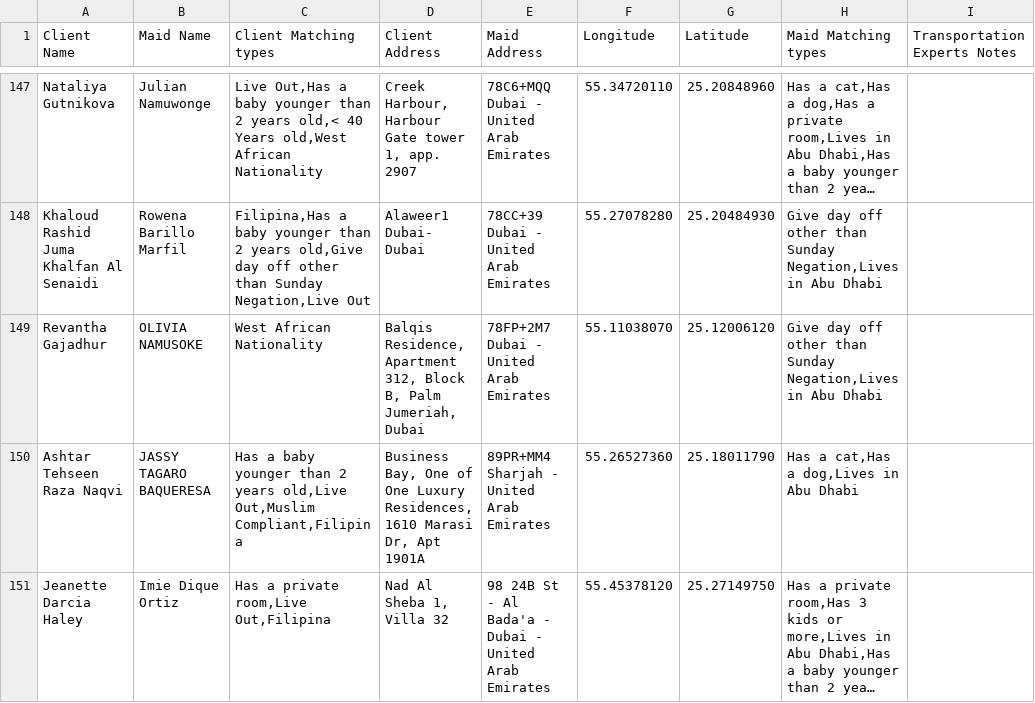
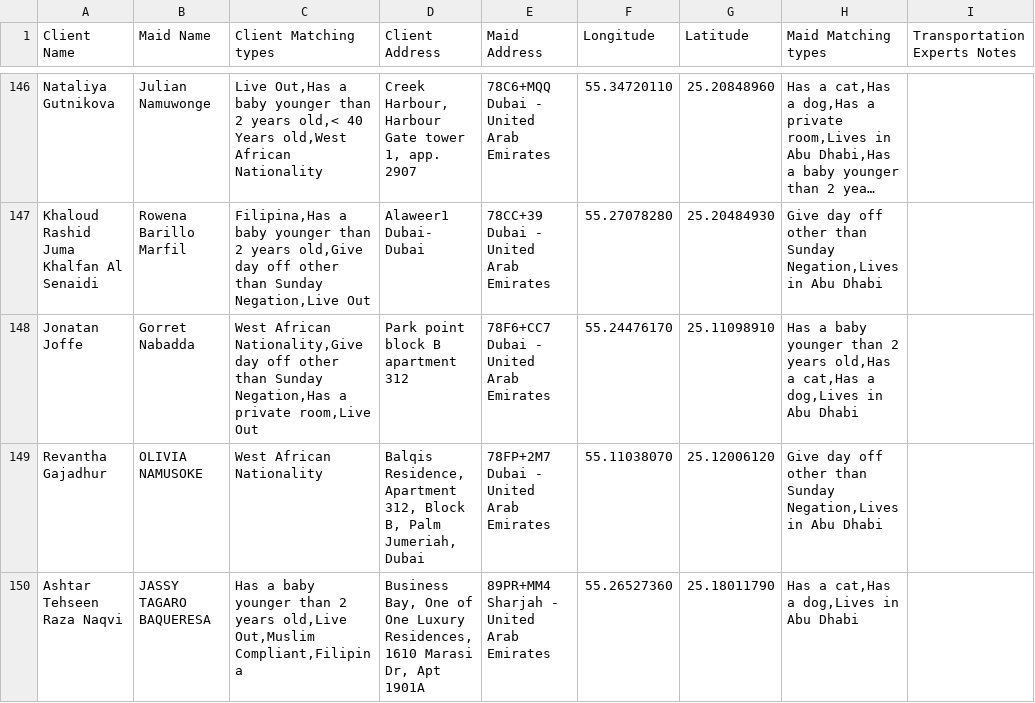
Before and after one commit to charbelchdid/map, a CSV file: ActiveClients.csv, drawn as a sheet; only a part is shown, gaps mark what is left out; the shorter side is filled out with more unchanged rows; long unchanged cells end in …; the diff covers the shown part only; the diff names each change by its address in the sheet, - before the commit and + after, or states it on an @@ line.

Commit message:
Update Live-out Clients Tracking   AVAILABLE CSV on 2025-05-25T21:53:37.990Z

```diff
--- a/ActiveClients.csv
+++ b/ActiveClients.csv
+row 148: Jonatan Joffe | Gorret Nabadda | West African Nationality,Give day off other than Sunday Negation,Has a private room,Live Out | Park point block B apartment 312 | 78F6+CC7 Dubai - United Arab Emirates | 55.24476170 | 25.11098910 | Has a baby younger than 2 years old,Has a cat,Has a dog,Lives in Abu Dhabi
```
Also changed, not shown: 4 added rows, 5 removed rows and 4 edited cells elsewhere in this file.
